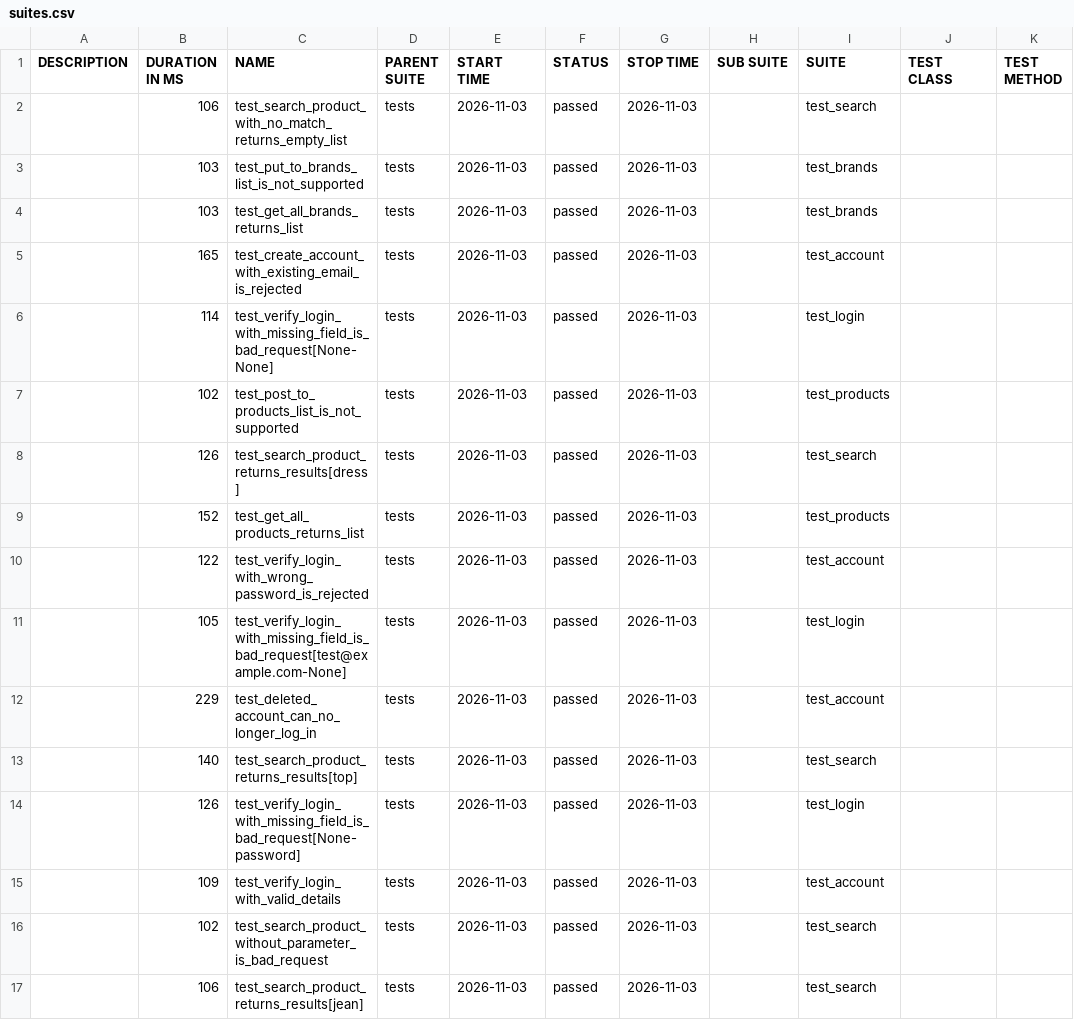
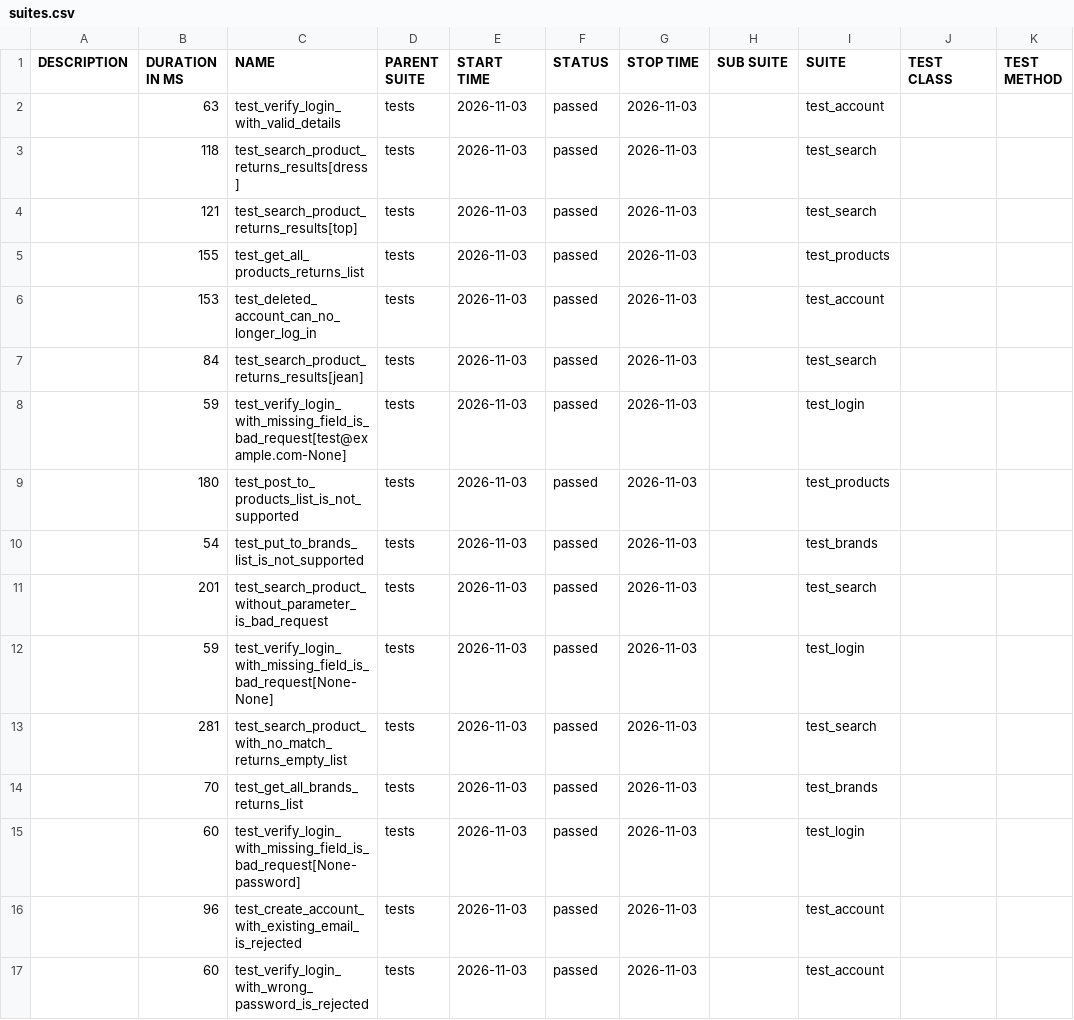
Before and after one commit to filip-wierzbicki-qa/uitap-automation, a CSV file: api/data/suites.csv, drawn as a sheet.

```diff
--- a/api/data/suites.csv
+++ b/api/data/suites.csv
@@ -1,17 +1,17 @@
 "DESCRIPTION","DURATION IN MS","NAME","PARENT SUITE","START TIME","STATUS","STOP TIME","SUB SUITE","SUITE","TEST CLASS","TEST METHOD"
-"","106","test_search_product_with_no_match_returns_empty_list","tests","2026-11-03","passed","2026-11-03","","test_search","",""
-"","103","test_put_to_brands_list_is_not_supported","tests","2026-11-03","passed","2026-11-03","","test_brands","",""
-"","103","test_get_all_brands_returns_list","tests","2026-11-03","passed","2026-11-03","","test_brands","",""
-"","165","test_create_account_with_existing_email_is_rejected","tests","2026-11-03","passed","2026-11-03","","test_account","",""
-"","114","test_verify_login_with_missing_field_is_bad_request[None-None]","tests","2026-11-03","passed","2026-11-03","","test_login","",""
-"","102","test_post_to_products_list_is_not_supported","tests","2026-11-03","passed","2026-11-03","","test_products","",""
-"","126","test_search_product_returns_results[dress]","tests","2026-11-03","passed","2026-11-03","","test_search","",""
-"","152","test_get_all_products_returns_list","tests","2026-11-03","passed","2026-11-03","","test_products","",""
-"","122","test_verify_login_with_wrong_password_is_rejected","tests","2026-11-03","passed","2026-11-03","","test_account","",""
-"","105","test_verify_login_with_missing_field_is_bad_request[test@example.com-None]","tests","2026-11-03","passed","2026-11-03","","test_login","",""
-"","229","test_deleted_account_can_no_longer_log_in","tests","2026-11-03","passed","2026-11-03","","test_account","",""
-"","140","test_search_product_returns_results[top]","tests","2026-11-03","passed","2026-11-03","","test_search","",""
-"","126","test_verify_login_with_missing_field_is_bad_request[None-password]","tests","2026-11-03","passed","2026-11-03","","test_login","",""
-"","109","test_verify_login_with_valid_details","tests","2026-11-03","passed","2026-11-03","","test_account","",""
-"","102","test_search_product_without_parameter_is_bad_request","tests","2026-11-03","passed","2026-11-03","","test_search","",""
-"","106","test_search_product_returns_results[jean]","tests","2026-11-03","passed","2026-11-03","","test_search","",""
+"","63","test_verify_login_with_valid_details","tests","2026-11-03","passed","2026-11-03","","test_account","",""
+"","118","test_search_product_returns_results[dress]","tests","2026-11-03","passed","2026-11-03","","test_search","",""
+"","121","test_search_product_returns_results[top]","tests","2026-11-03","passed","2026-11-03","","test_search","",""
+"","155","test_get_all_products_returns_list","tests","2026-11-03","passed","2026-11-03","","test_products","",""
+"","153","test_deleted_account_can_no_longer_log_in","tests","2026-11-03","passed","2026-11-03","","test_account","",""
+"","84","test_search_product_returns_results[jean]","tests","2026-11-03","passed","2026-11-03","","test_search","",""
+"","59","test_verify_login_with_missing_field_is_bad_request[test@example.com-None]","tests","2026-11-03","passed","2026-11-03","","test_login","",""
+"","180","test_post_to_products_list_is_not_supported","tests","2026-11-03","passed","2026-11-03","","test_products","",""
+"","54","test_put_to_brands_list_is_not_supported","tests","2026-11-03","passed","2026-11-03","","test_brands","",""
+"","201","test_search_product_without_parameter_is_bad_request","tests","2026-11-03","passed","2026-11-03","","test_search","",""
+"","59","test_verify_login_with_missing_field_is_bad_request[None-None]","tests","2026-11-03","passed","2026-11-03","","test_login","",""
+"","281","test_search_product_with_no_match_returns_empty_list","tests","2026-11-03","passed","2026-11-03","","test_search","",""
+"","70","test_get_all_brands_returns_list","tests","2026-11-03","passed","2026-11-03","","test_brands","",""
+"","60","test_verify_login_with_missing_field_is_bad_request[None-password]","tests","2026-11-03","passed","2026-11-03","","test_login","",""
+"","96","test_create_account_with_existing_email_is_rejected","tests","2026-11-03","passed","2026-11-03","","test_account","",""
+"","60","test_verify_login_with_wrong_password_is_rejected","tests","2026-11-03","passed","2026-11-03","","test_account","",""
```
Also changed, not shown: 52 other files.
